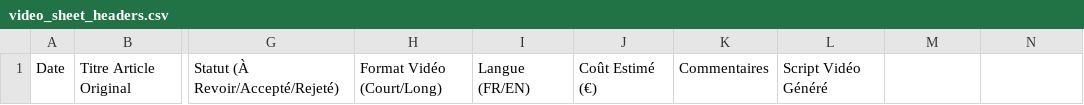
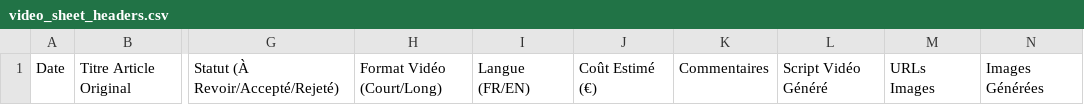
Before and after one commit to Samuellekpor/currenttoons, a CSV file: templates/video_sheet_headers.csv, drawn as a sheet; only a part is shown, gaps mark what is left out; the diff names each change by its address in the sheet, - before the commit and + after, or states it on an @@ line.

```diff
--- a/templates/video_sheet_headers.csv
+++ b/templates/video_sheet_headers.csv
-M1: (empty)
+M1: URLs Images
-N1: (empty)
+N1: Images Générées
```
Also changed, not shown: 14 other files.
